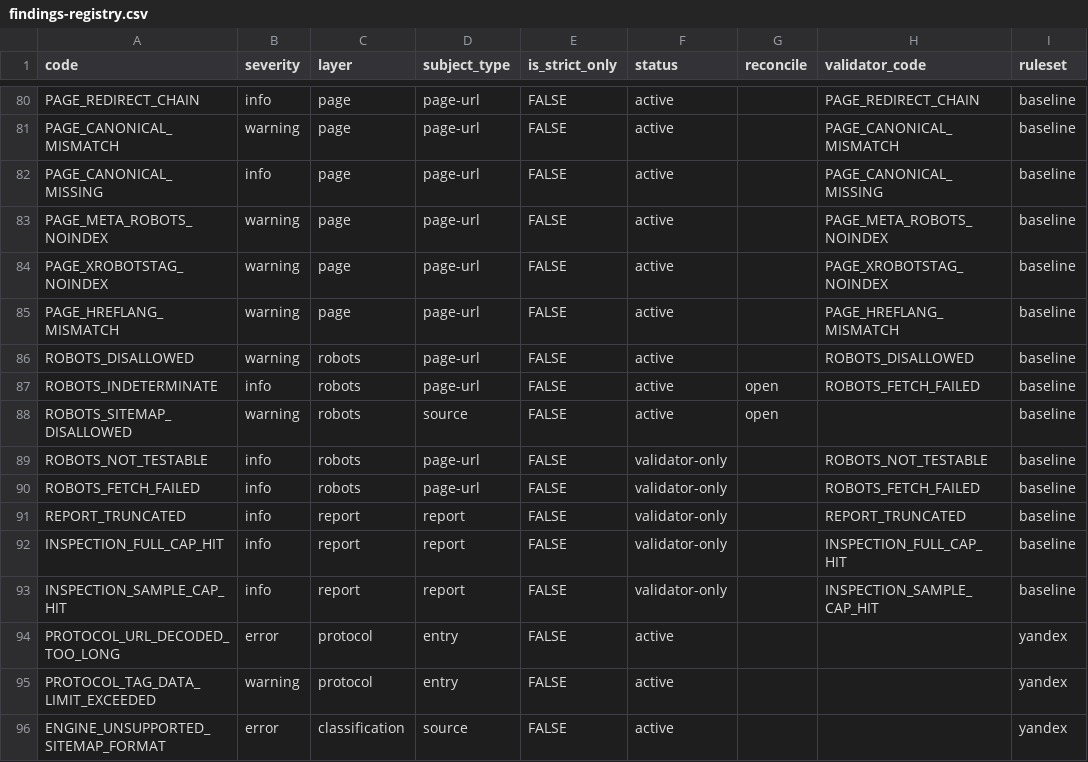
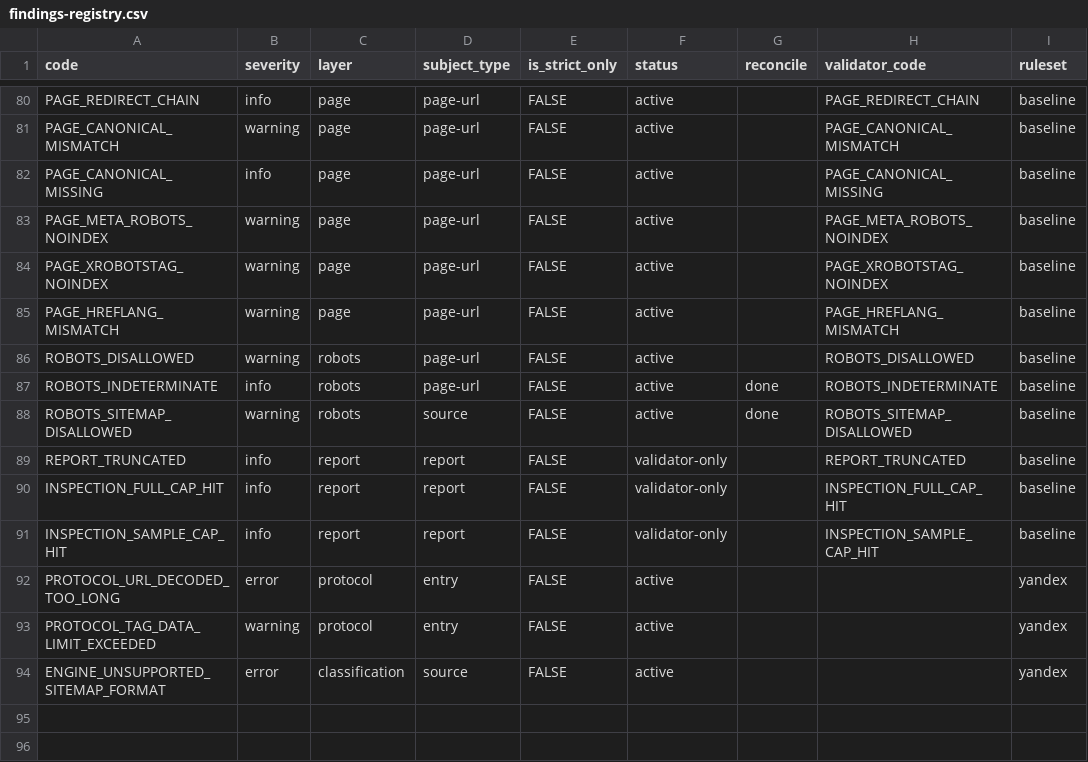
Before and after one commit to bart-turczynski/sitemapr, a CSV file: docs/findings-registry.csv, drawn as a sheet; only a part is shown, gaps mark what is left out.

```diff
--- a/docs/findings-registry.csv
+++ b/docs/findings-registry.csv
@@ -86,6 +86,4 @@ PAGE_HREFLANG_MISMATCH,warning,page,page-url,FALSE,active,,PAGE_HREFLANG_MISMATC
 ROBOTS_DISALLOWED,warning,robots,page-url,FALSE,active,,ROBOTS_DISALLOWED,baseline
-ROBOTS_INDETERMINATE,info,robots,page-url,FALSE,active,open,ROBOTS_FETCH_FAILED,baseline
-ROBOTS_SITEMAP_DISALLOWED,warning,robots,source,FALSE,active,open,,baseline
-ROBOTS_NOT_TESTABLE,info,robots,page-url,FALSE,validator-only,,ROBOTS_NOT_TESTABLE,baseline
-ROBOTS_FETCH_FAILED,info,robots,page-url,FALSE,validator-only,,ROBOTS_FETCH_FAILED,baseline
+ROBOTS_INDETERMINATE,info,robots,page-url,FALSE,active,done,ROBOTS_INDETERMINATE,baseline
+ROBOTS_SITEMAP_DISALLOWED,warning,robots,source,FALSE,active,done,ROBOTS_SITEMAP_DISALLOWED,baseline
 REPORT_TRUNCATED,info,report,report,FALSE,validator-only,,REPORT_TRUNCATED,baseline
```
Also changed, not shown: 1 other file.
